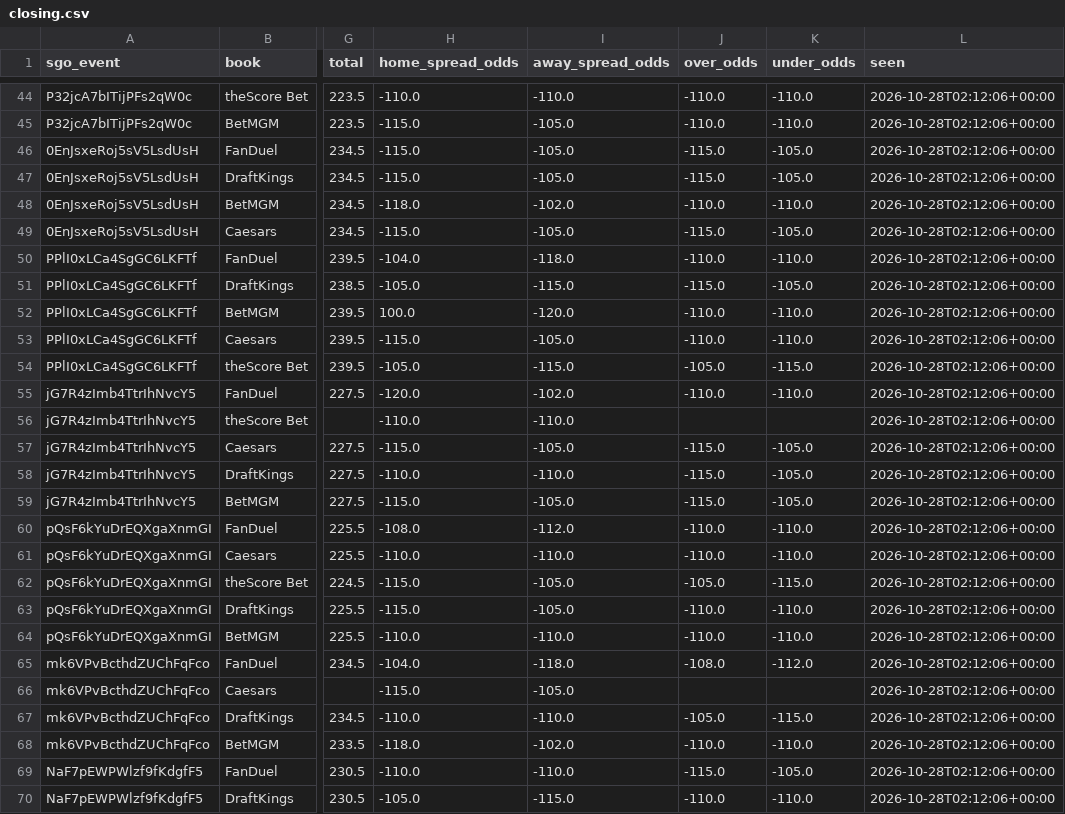
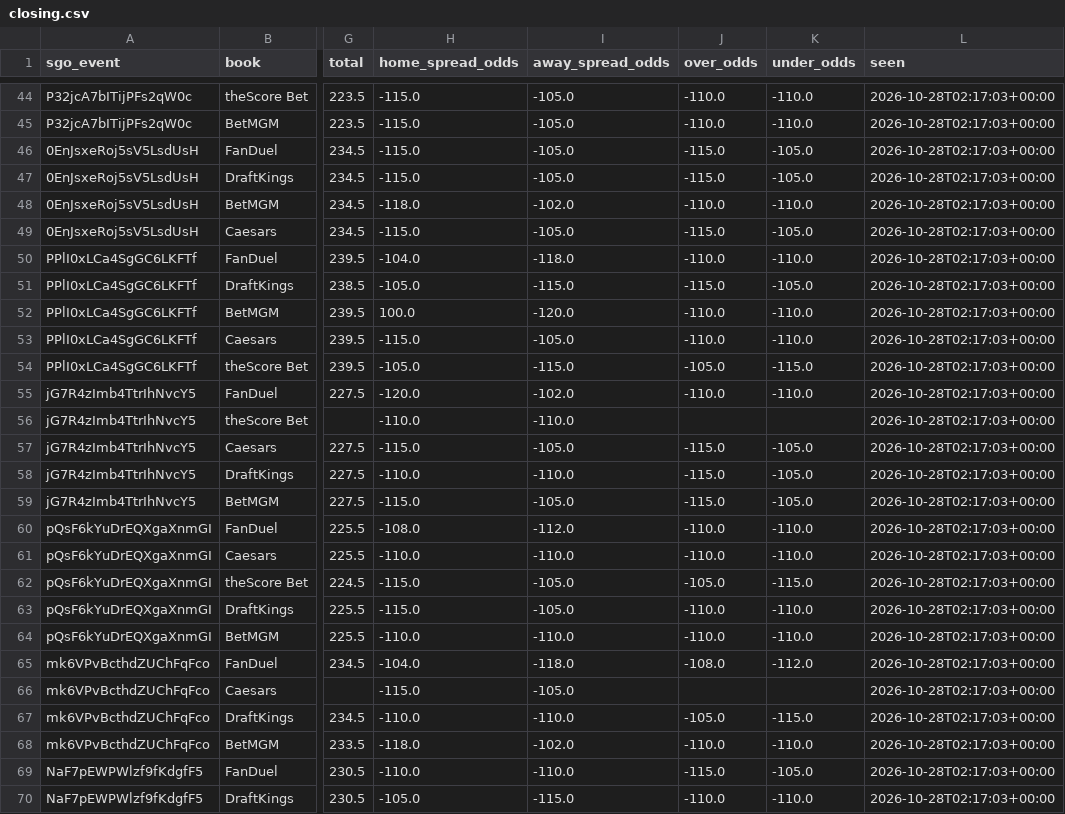
Before and after one commit to barrca12-rgb/NBA, a CSV file: lines/closing.csv, drawn as a sheet; only a part is shown, gaps mark what is left out; the diff covers the shown part only; the diff names each change by its address in the sheet, - before the commit and + after, or states it on an @@ line.

```diff
--- a/lines/closing.csv
+++ b/lines/closing.csv
-H44 (home_spread_odds): -110.0
+H44 (home_spread_odds): -115.0
-I44 (away_spread_odds): -110.0
+I44 (away_spread_odds): -105.0
-L44:L70 (seen): 2026-10-28T02:12:06+00:00
+L44:L70 (seen): 2026-10-28T02:17:03+00:00
```
Also changed, not shown: 60 edited cells elsewhere in this file, 4 other files.
